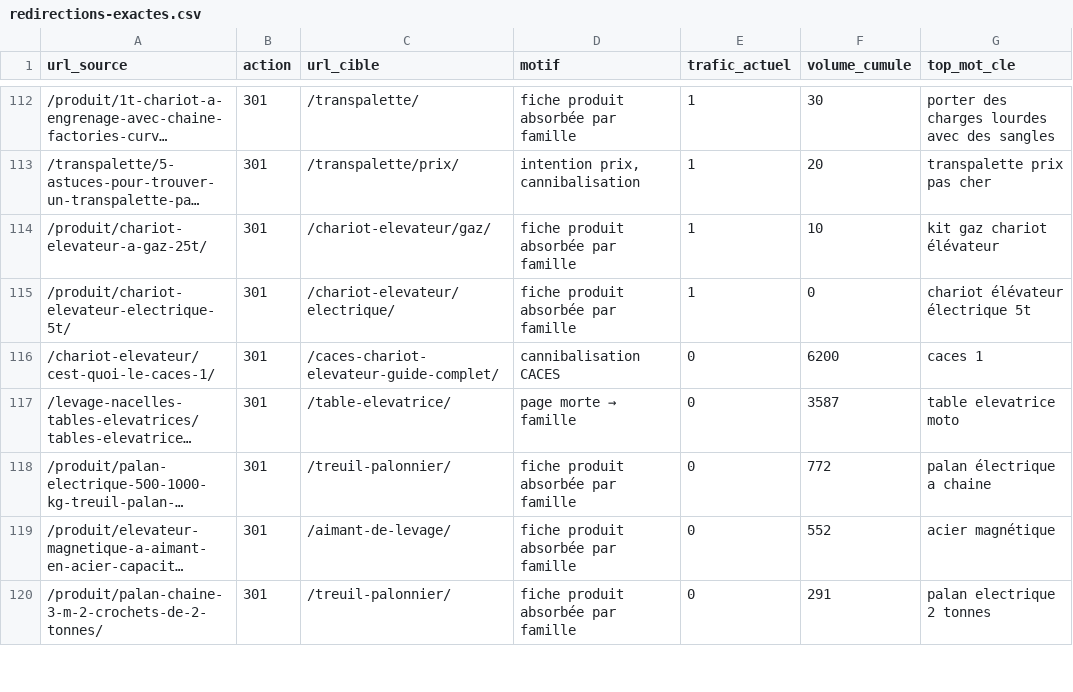
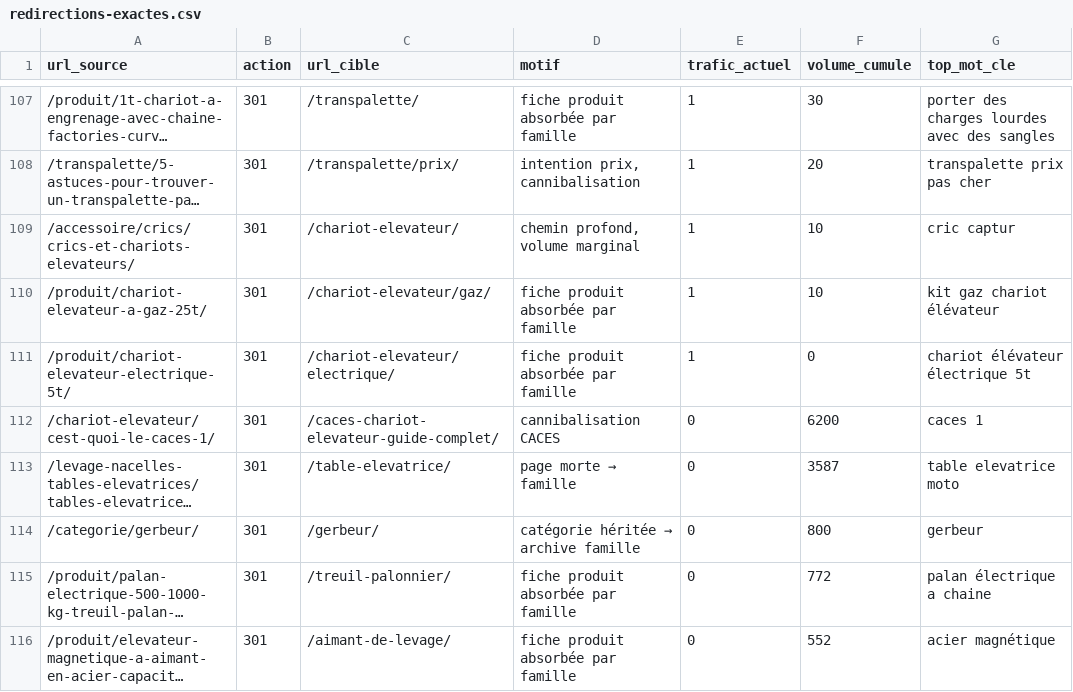
Before and after one commit to Antho-352/infoweb-manutention, a CSV file: data/redirections-exactes.csv, drawn as a sheet; only a part is shown, gaps mark what is left out; the shorter side is filled out with more unchanged rows; long unchanged cells end in …; the diff covers the shown part only; the diff names each change by its address in the sheet, - before the commit and + after, or states it on an @@ line.

```diff
--- a/data/redirections-exactes.csv
+++ b/data/redirections-exactes.csv
+row 109: /accessoire/crics/crics-et-chariots-elevateurs/ | 301 | /chariot-elevateur/ | chemin profond, volume marginal | 1 | 10 | cric captur
+row 114: /categorie/gerbeur/ | 301 | /gerbeur/ | catégorie héritée → archive famille | 0 | 800 | gerbeur
```
Also changed, not shown: 4 added rows and 6 removed rows elsewhere in this file, 4 other files.
